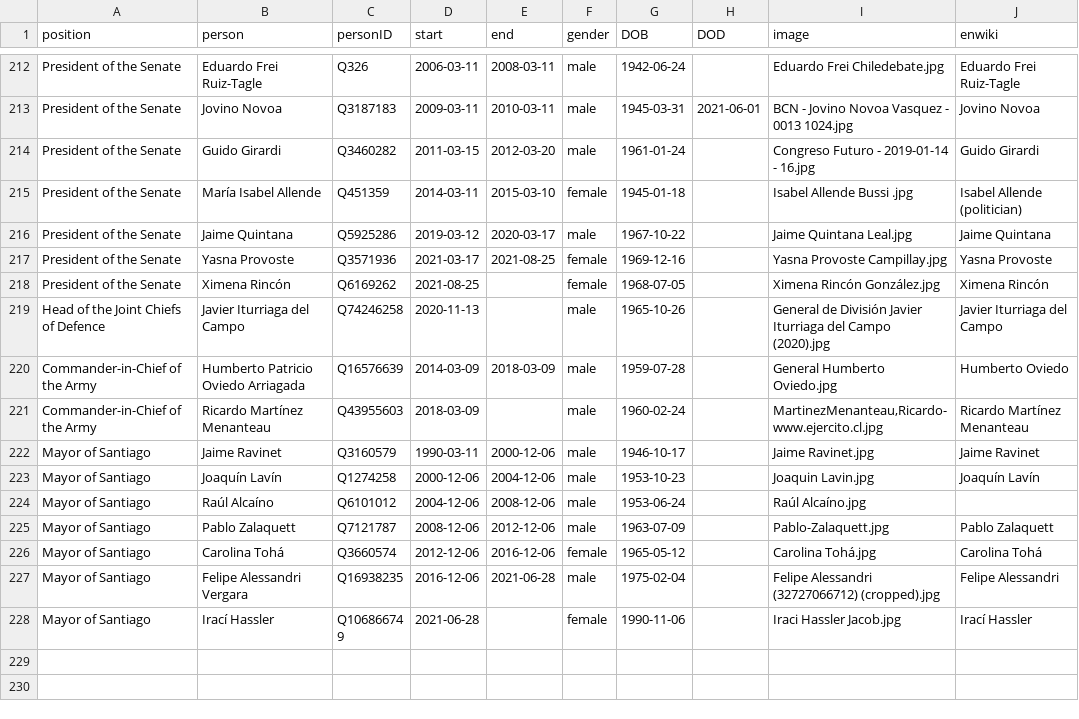
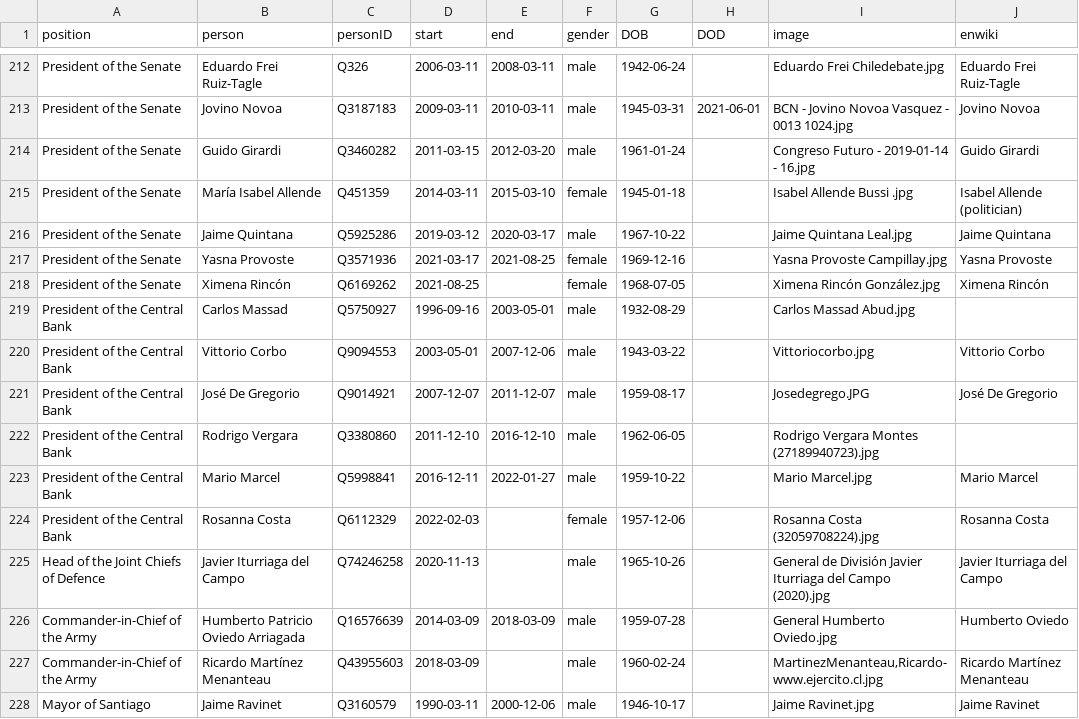
Before and after one commit to every-politician-scrapers/chile-ministers, a CSV file: html/holders21.csv, drawn as a sheet; only a part is shown, gaps mark what is left out; the shorter side is filled out with more unchanged rows; the diff names each change by its address in the sheet, - before the commit and + after, or states it on an @@ line.

```diff
--- a/html/holders21.csv
+++ b/html/holders21.csv
+row 219: President of the Central Bank | Carlos Massad | Q5750927 | 1996-09-16 | 2003-05-01 | male | 1932-08-29 |  | Carlos Massad Abud.jpg
+row 220: President of the Central Bank | Vittorio Corbo | Q9094553 | 2003-05-01 | 2007-12-06 | male | 1943-03-22 |  | Vittoriocorbo.jpg | Vittorio Corbo
+row 221: President of the Central Bank | José De Gregorio | Q9014921 | 2007-12-07 | 2011-12-07 | male | 1959-08-17 |  | Josedegrego.JPG | José De Gregorio
+row 222: President of the Central Bank | Rodrigo Vergara | Q3380860 | 2011-12-10 | 2016-12-10 | male | 1962-06-05 |  | Rodrigo Vergara Montes (27189940723).jpg
+row 223: President of the Central Bank | Mario Marcel | Q5998841 | 2016-12-11 | 2022-01-27 | male | 1959-10-22 |  | Mario Marcel.jpg | Mario Marcel
+row 224: President of the Central Bank | Rosanna Costa | Q6112329 | 2022-02-03 |  | female | 1957-12-06 |  | Rosanna Costa (32059708224).jpg | Rosanna Costa
```
Also changed, not shown: html/current.csv, html/positions.csv, 1 other file.
